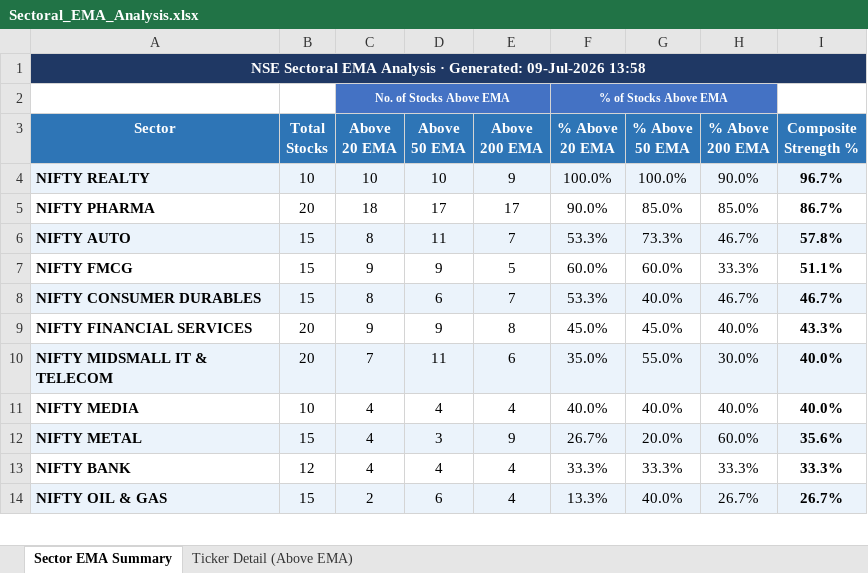
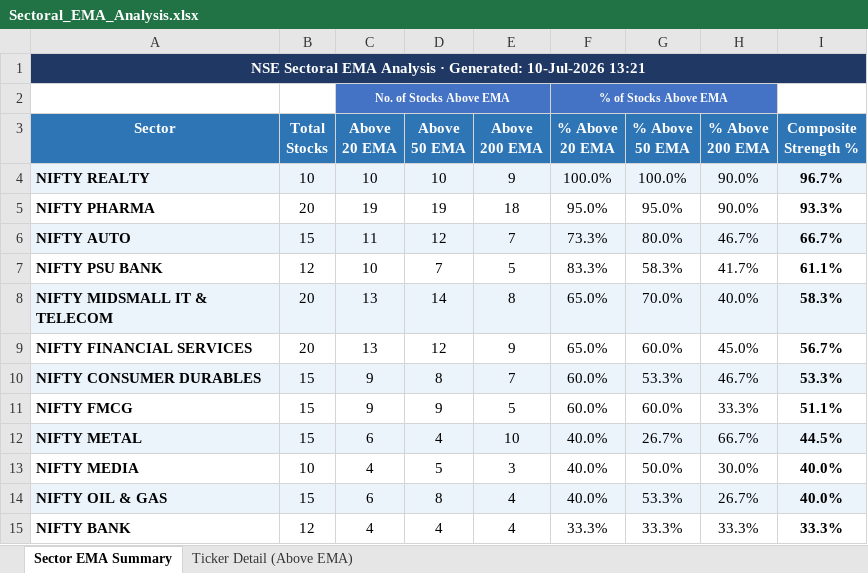
Before and after one commit to nikunj2021/EMA-Screener-, an Excel workbook: Report/EMAReport/Sectoral_EMA_Analysis.xlsx, sheet Sector EMA Summary, drawn as a sheet; only a part is shown; values as stored, in another font and other column widths than the file's, no borders; conditional formats not drawn; removed rows and columns are numbered as before the commit, all else as after; the diff covers the shown part only; the diff names each change by its address in the sheet, - before the commit and + after, or states it on an @@ line.

```diff
--- a/Report/EMAReport/Sectoral_EMA_Analysis.xlsx (sheet Sector EMA Summary)
+++ b/Report/EMAReport/Sectoral_EMA_Analysis.xlsx (sheet Sector EMA Summary)
-A1 (Sector): …· Generated: 09-Jul-2026 13:58
+A1 (Sector): …· Generated: 10-Jul-2026 13:21
-C5 (Above 20 EMA): 18
+C5 (Above 20 EMA): 19
-D5 (Above 50 EMA): 17
+D5 (Above 50 EMA): 19
-E5 (Above 200 EMA): 17
+E5 (Above 200 EMA): 18
-F5 (% Above 20 EMA): 90.0%
+F5 (% Above 20 EMA): 95.0%
-G5 (% Above 50 EMA): 85.0%
+G5 (% Above 50 EMA): 95.0%
-H5 (% Above 200 EMA): 85.0%
+H5 (% Above 200 EMA): 90.0%
-I5 (Composite Strength %): 86.7%
+I5 (Composite Strength %): 93.3%
-C6 (Above 20 EMA): 8
+C6 (Above 20 EMA): 11
-D6 (Above 50 EMA): 11
+D6 (Above 50 EMA): 12
-F6 (% Above 20 EMA): 53.3%
+F6 (% Above 20 EMA): 73.3%
-G6 (% Above 50 EMA): 73.3%
+G6 (% Above 50 EMA): 80.0%
-I6 (Composite Strength %): 57.8%
+I6 (Composite Strength %): 66.7%
+row 7: NIFTY PSU BANK | 12 | 10 | 7 | 5 | 83.3% | 58.3% | 41.7% | 61.1%
+row 8: NIFTY MIDSMALL IT & TELECOM | 20 | 13 | 14 | 8 | 65.0% | 70.0% | 40.0% | 58.3%
+row 9: NIFTY FINANCIAL SERVICES | 20 | 13 | 12 | 9 | 65.0% | 60.0% | 45.0% | 56.7%
+row 10: NIFTY CONSUMER DURABLES | 15 | 9 | 8 | 7 | 60.0% | 53.3% | 46.7% | 53.3%
-row 8: NIFTY CONSUMER DURABLES | 15 | 8 | 6 | 7 | 53.3% | 40.0% | 46.7% | 46.7%
-row 9: NIFTY FINANCIAL SERVICES | 20 | 9 | 9 | 8 | 45.0% | 45.0% | 40.0% | 43.3%
-row 10: NIFTY MIDSMALL IT & TELECOM | 20 | 7 | 11 | 6 | 35.0% | 55.0% | 30.0% | 40.0%
+row 12: NIFTY METAL | 15 | 6 | 4 | 10 | 40.0% | 26.7% | 66.7% | 44.5%
-D13 (Above 50 EMA): 4
+D13 (Above 50 EMA): 5
-E13 (Above 200 EMA): 4
+E13 (Above 200 EMA): 3
-G13 (% Above 50 EMA): 40.0%
+G13 (% Above 50 EMA): 50.0%
-H13 (% Above 200 EMA): 40.0%
+H13 (% Above 200 EMA): 30.0%
-row 12: NIFTY METAL | 15 | 4 | 3 | 9 | 26.7% | 20.0% | 60.0% | 35.6%
+row 14: NIFTY OIL & GAS | 15 | 6 | 8 | 4 | 40.0% | 53.3% | 26.7% | 40.0%
-row 14: NIFTY OIL & GAS | 15 | 2 | 6 | 4 | 13.3% | 40.0% | 26.7% | 26.7%
```
Also changed, not shown: 1 removed row, 12 edited cells and cell formats elsewhere in this sheet, sheet Ticker Detail (Above EMA), Report/EMAReport/Micro_250_ema_breadth.xlsx, Report/EMAReport/Micro_250_ema_breadth_history.xlsx, 4 other files.
